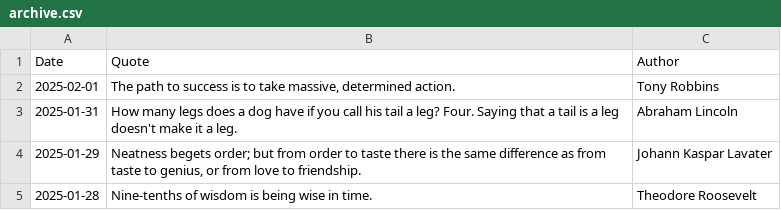
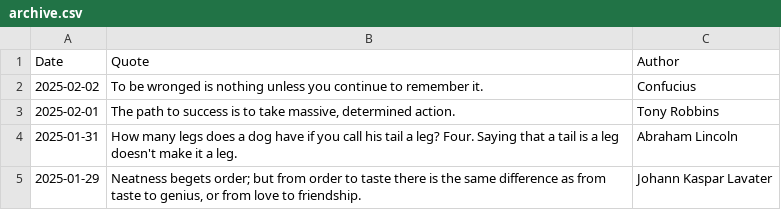
Before and after one commit to galwort/beautyisapattern, a CSV file: archive.csv, drawn as a sheet; only a part is shown; the shorter side is filled out with more unchanged rows.

```diff
--- a/archive.csv
+++ b/archive.csv
@@ -1,2 +1,3 @@
 Date,Quote,Author
+"2025-02-02","To be wronged is nothing unless you continue to remember it.","Confucius"
 "2025-02-01","The path to success is to take massive, determined action.","Tony Robbins"
```
Also changed, not shown: 2 other files.
